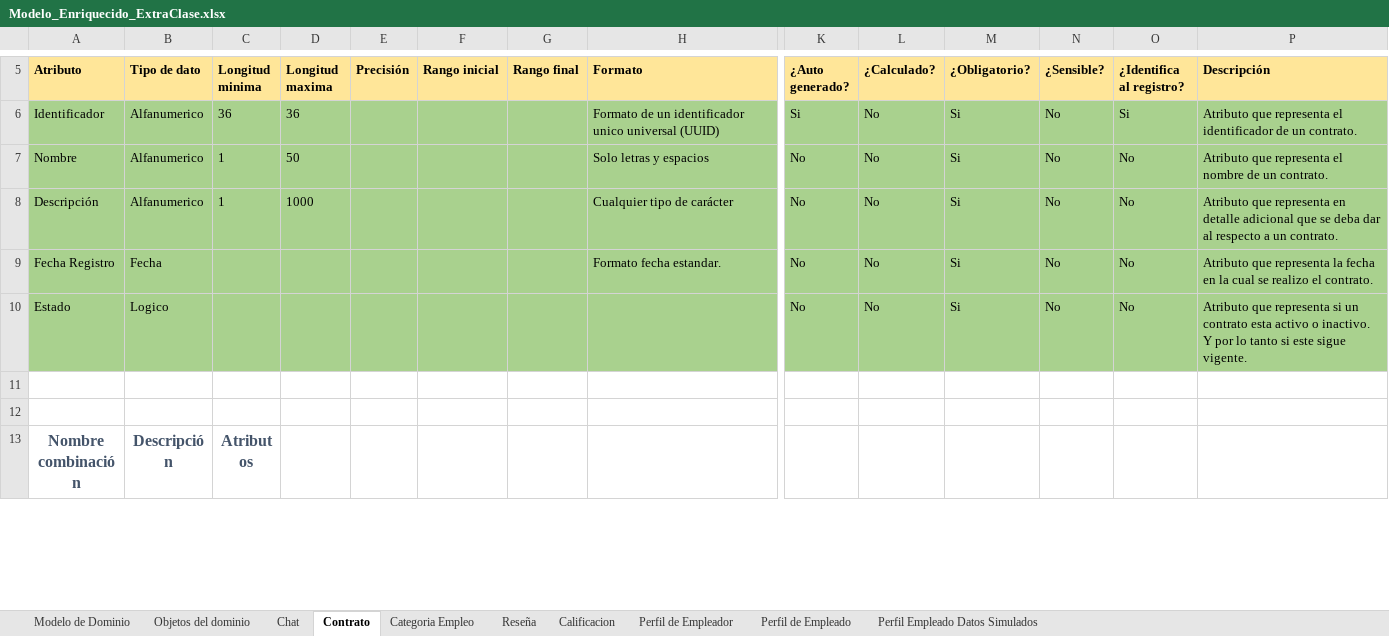
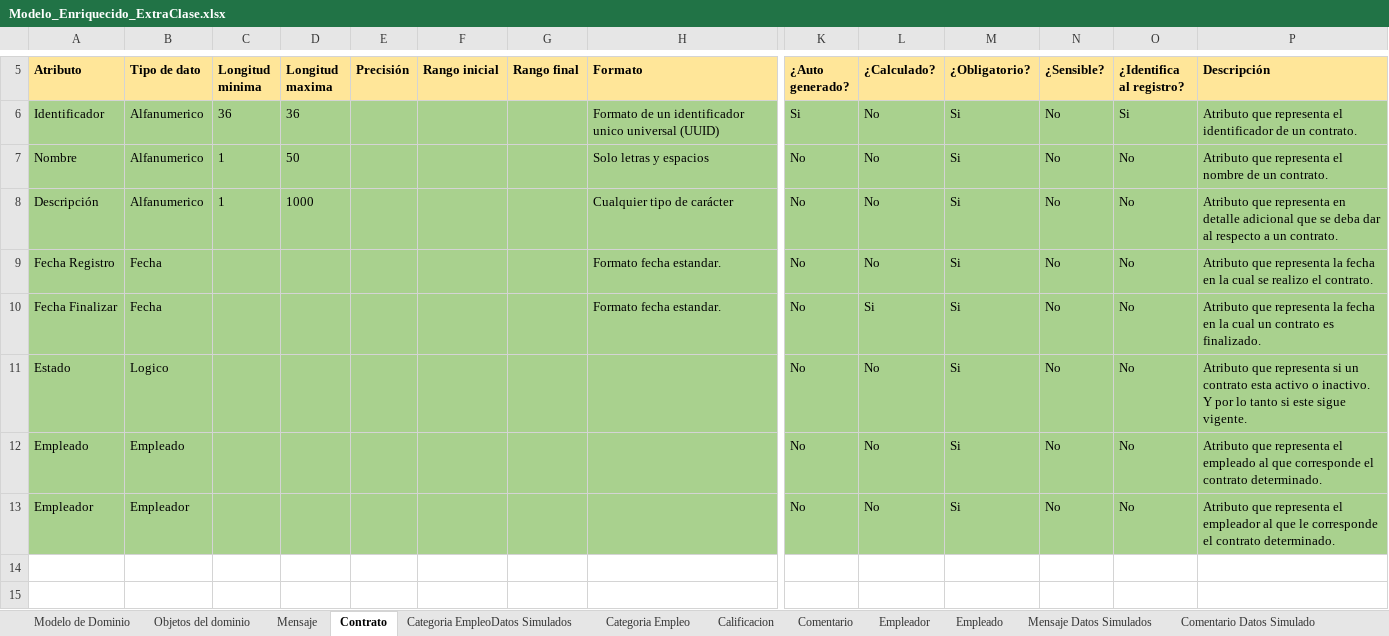
Before and after one commit to F3liP3L/Proyecto-Documentacion, an Excel workbook: Extra Clase/Modelado de dominio/Modelo enriquecido/Modelo_Enriquecido_ExtraClase.xlsx, sheet Contrato, drawn as a sheet; only a part is shown, gaps mark what is left out; the shorter side is filled out with more unchanged rows; values as stored, in another font and other column widths than the file's, no borders; rows hold the shown columns only; the diff covers the shown part only; the diff names each change by its address in the sheet, - before the commit and + after, or states it on an @@ line.

```diff
--- a/Extra Clase/Modelado de dominio/Modelo enriquecido/Modelo_Enriquecido_ExtraClase.xlsx (sheet Contrato)
+++ b/Extra Clase/Modelado de dominio/Modelo enriquecido/Modelo_Enriquecido_ExtraClase.xlsx (sheet Contrato)
-sheet tab: Chat
+sheet tab: Mensaje
-sheet tab: Reseña
+sheet tab: Comentario
-sheet tab: Perfil de Empleador
+sheet tab: Empleador
-sheet tab: Perfil de Empleado
+sheet tab: Empleado
+sheet tab: Categoria EmpleoDatos Simulados
+sheet tab: Mensaje Datos Simulados
+sheet tab: Comentario Datos Simulado
@@ sheet tab order changed: Modelo de Dominio | Objetos del dominio | Mensaje | Contrato | Categoria EmpleoDatos Simulados | Categoria Empleo | Calificacion | Comentario | Empleador | Empleado | Mensaje Datos Simulados | Comentario Datos Simulado @@
+row 10: Fecha Finalizar | Fecha |  |  |  |  |  | Formato fecha estandar. | No | Si | Si | No | No | Atributo que representa la fecha en la cual un contrato es finalizado.
+row 12: Empleado | Empleado |  |  |  |  |  |  | No | No | Si | No | No | Atributo que representa el empleado al que corresponde el contrato determinado.
+row 13: Empleador | Empleador |  |  |  |  |  |  | No | No | Si | No | No | Atributo que representa el empleador al que le corresponde el contrato determinado.
```
Also changed, not shown: 2 added rows, 2 removed rows and 1 edited cell elsewhere in this sheet, sheet Mensaje, sheet Comentario, sheet Empleador, sheet Empleado, sheet Calificacion, sheet Objetos del dominio, 2 more sheets, other sheet tabs, charts or pictures, Clase/Modelado de dominio/Modelo enriquecido/Modelo Requerimientos.xlsx, 2 other files.
